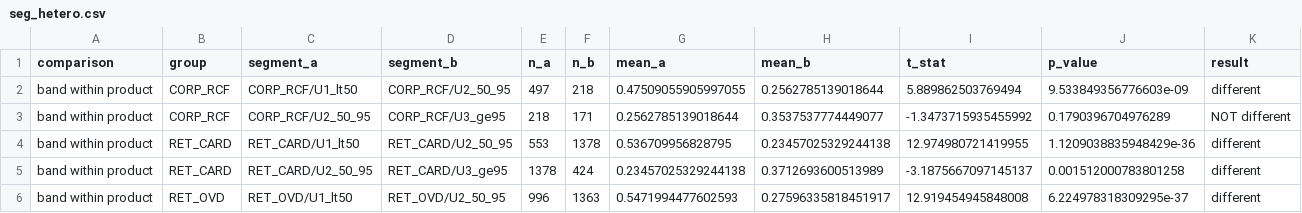
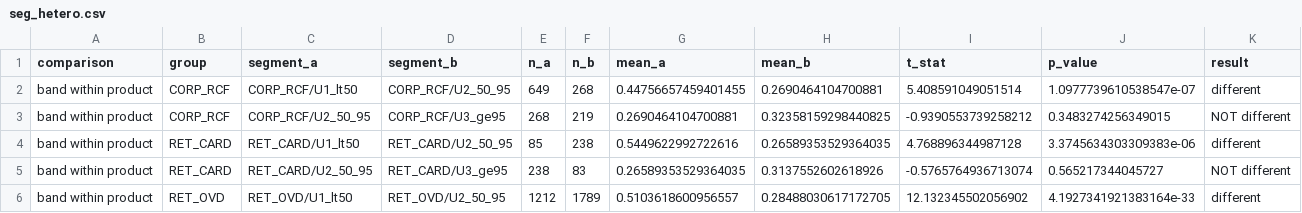
Before and after one commit to cccccc-ww-xxx/EAD-CCF, a CSV file: outputs/python/seg_hetero.csv, drawn as a sheet; only a part is shown; the diff covers the shown part only.

```diff
--- a/outputs/python/seg_hetero.csv
+++ b/outputs/python/seg_hetero.csv
@@ -1,6 +1,6 @@
 comparison,group,segment_a,segment_b,n_a,n_b,mean_a,mean_b,t_stat,p_value,result
-band within product,CORP_RCF,CORP_RCF/U1_lt50,CORP_RCF/U2_50_95,497,218,0.47509055905997055,0.2562785139018644,5.889862503769494,9.533849356776603e-09,different
-band within product,CORP_RCF,CORP_RCF/U2_50_95,CORP_RCF/U3_ge95,218,171,0.2562785139018644,0.3537537774449077,-1.3473715935455992,0.1790396704976289,NOT different
-band within product,RET_CARD,RET_CARD/U1_lt50,RET_CARD/U2_50_95,553,1378,0.536709956828795,0.23457025329244138,12.974980721419955,1.1209038835948429e-36,different
-band within product,RET_CARD,RET_CARD/U2_50_95,RET_CARD/U3_ge95,1378,424,0.23457025329244138,0.3712693600513989,-3.1875667097145137,0.001512000783801258,different
-band within product,RET_OVD,RET_OVD/U1_lt50,RET_OVD/U2_50_95,996,1363,0.5471994477602593,0.27596335818451917,12.919454945848008,6.224978318309295e-37,different
+band within product,CORP_RCF,CORP_RCF/U1_lt50,CORP_RCF/U2_50_95,649,268,0.44756657459401455,0.2690464104700881,5.408591049051514,1.0977739610538547e-07,different
+band within product,CORP_RCF,CORP_RCF/U2_50_95,CORP_RCF/U3_ge95,268,219,0.2690464104700881,0.32358159298440825,-0.9390553739258212,0.3483274256349015,NOT different
+band within product,RET_CARD,RET_CARD/U1_lt50,RET_CARD/U2_50_95,85,238,0.5449622992722616,0.26589353529364035,4.768896344987128,3.3745634303309383e-06,different
+band within product,RET_CARD,RET_CARD/U2_50_95,RET_CARD/U3_ge95,238,83,0.26589353529364035,0.3137552602618926,-0.5765764936713074,0.565217344045727,NOT different
+band within product,RET_OVD,RET_OVD/U1_lt50,RET_OVD/U2_50_95,1212,1789,0.5103618600956557,0.28488030617172705,12.132345502056902,4.1927341921383164e-33,different
```
Also changed, not shown: 129 edited cells elsewhere in this file, outputs/python/application.csv, outputs/python/gbm_importance.csv, 32 other files.
